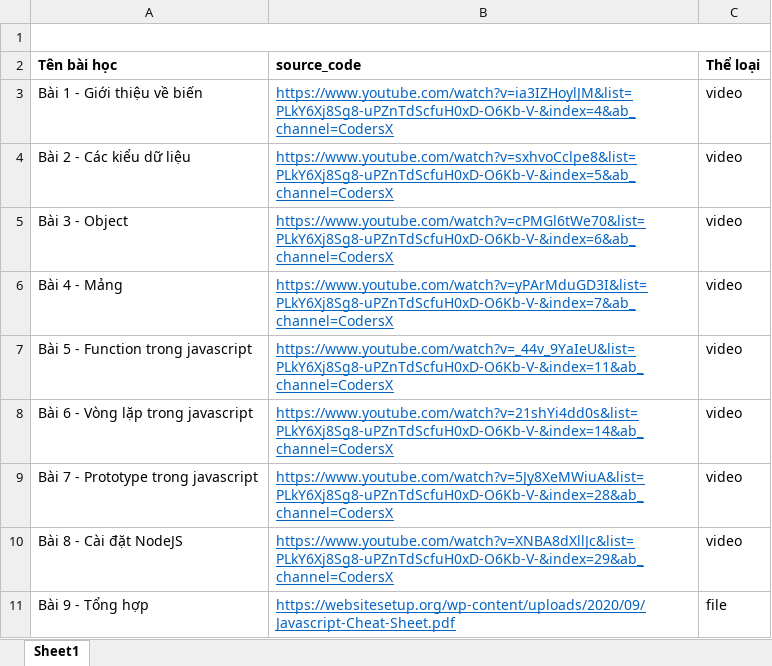
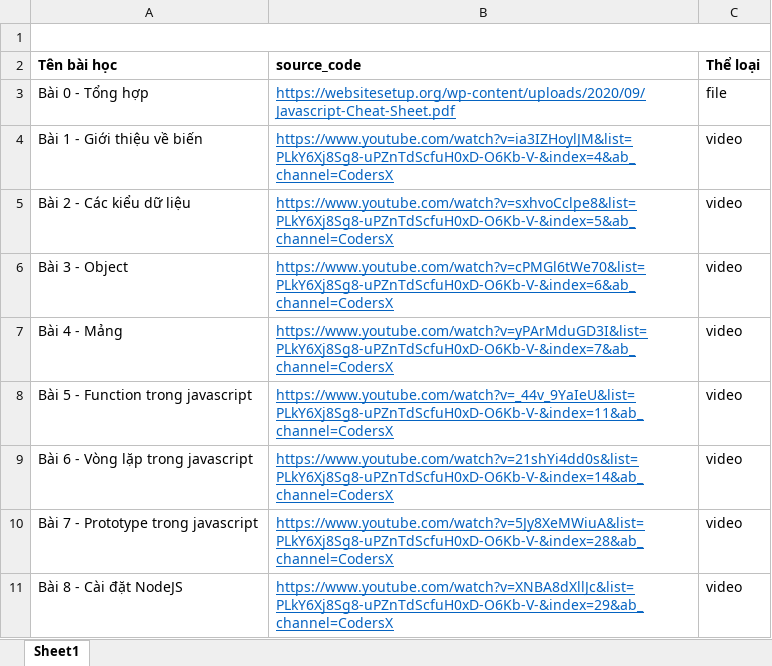
Before and after one commit to duynguyentho/hplearn, an Excel workbook: documents/Lập trình Javascript cơ bản.xlsx, sheet Sheet1, drawn as a sheet; values as stored, in another font and other column widths than the file's, no borders; removed rows and columns are numbered as before the commit, all else as after; the diff names each change by its address in the sheet, - before the commit and + after, or states it on an @@ line.

```diff
--- a/documents/Lập trình Javascript cơ bản.xlsx (sheet Sheet1)
+++ b/documents/Lập trình Javascript cơ bản.xlsx (sheet Sheet1)
+row 3: Bài 0 - Tổng hợp | https://websitesetup.org/wp-content/uploads/2020/09/Javascript-Cheat-Sheet.pdf | file
-row 11: Bài 9 - Tổng hợp | https://websitesetup.org/wp-content/uploads/2020/09/Javascript-Cheat-Sheet.pdf | file
```
Also changed, not shown: documents/courses seedf.xlsx, 5 other files.
